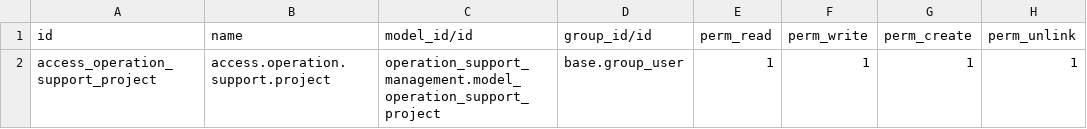
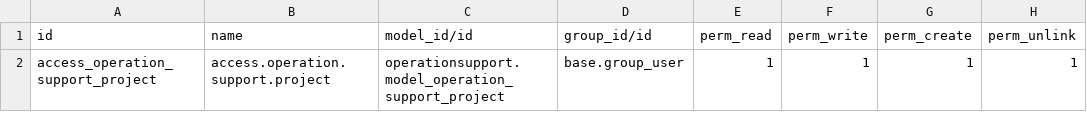
Before and after one commit to karutman/OperationSupport, a CSV file: security/ir.model.access.csv, drawn as a sheet.

```diff
--- a/security/ir.model.access.csv
+++ b/security/ir.model.access.csv
@@ -1,2 +1,2 @@
 id,name,model_id/id,group_id/id,perm_read,perm_write,perm_create,perm_unlink
-access_operation_support_project,access.operation.support.project,operation_support_management.model_operation_support_project,base.group_user,1,1,1,1
+access_operation_support_project,access.operation.support.project,operationsupport.model_operation_support_project,base.group_user,1,1,1,1
```
Also changed, not shown: 3 other files.
